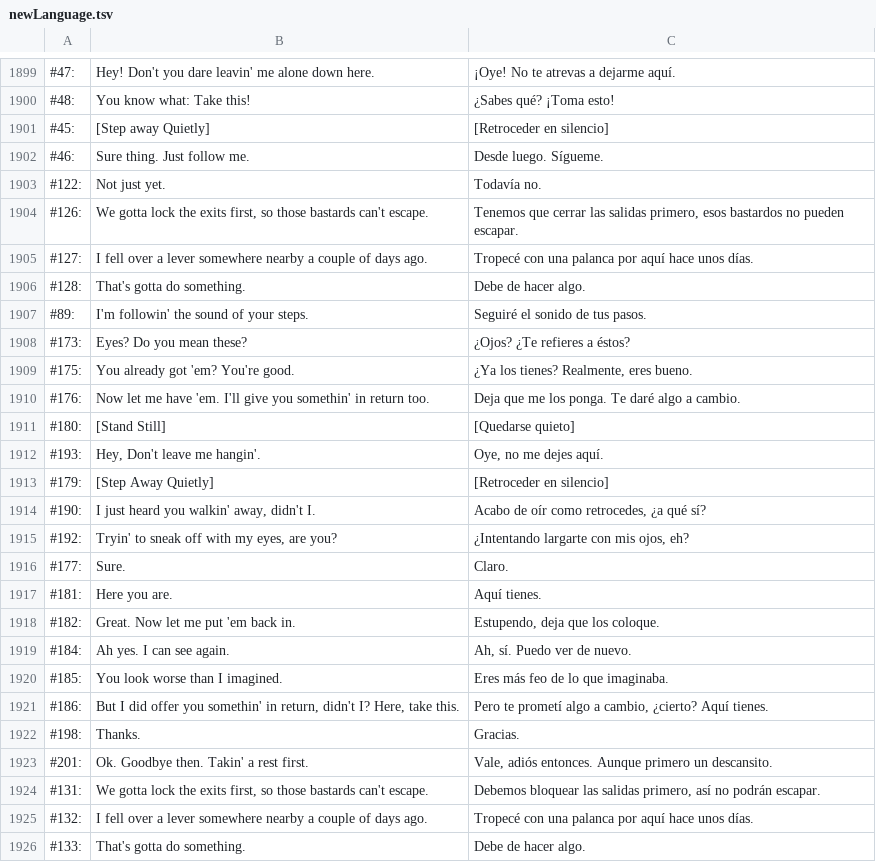
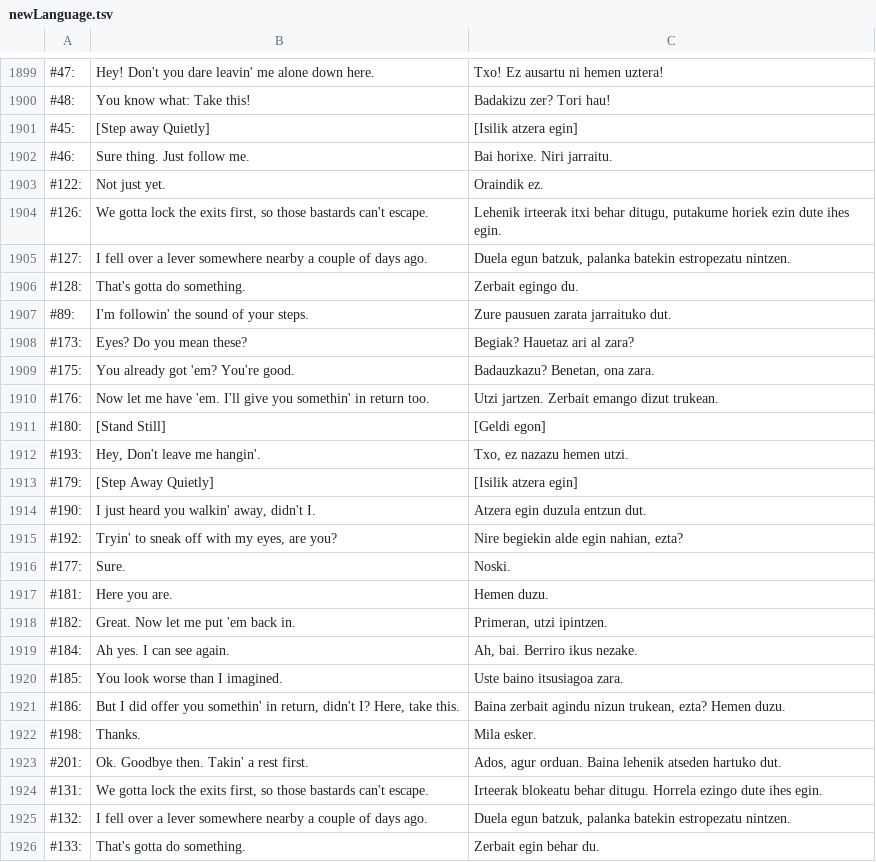
Before and after one commit to ZiTAL/JokoakEuskaraz, a TSV file: DeathTrash/basque_translation/newLanguage.tsv, drawn as a sheet; only a part is shown, gaps mark what is left out; the diff covers the shown part only; the diff names each change by its address in the sheet, - before the commit and + after, or states it on an @@ line.

```diff
--- a/DeathTrash/basque_translation/newLanguage.tsv
+++ b/DeathTrash/basque_translation/newLanguage.tsv
-C1899: ¡Oye! No te atrevas a dejarme aquí.
+C1899: Txo! Ez ausartu ni hemen uztera!
-C1900: ¿Sabes qué? ¡Toma esto!
+C1900: Badakizu zer? Tori hau!
-C1901: [Retroceder en silencio]
+C1901: [Isilik atzera egin]
-C1902: Desde luego. Sígueme.
+C1902: Bai horixe. Niri jarraitu.
-C1903: Todavía no.
+C1903: Oraindik ez.
-C1904: Tenemos que cerrar las salidas primero, esos bastardos no pueden escapar.
+C1904: Lehenik irteerak itxi behar ditugu, putakume horiek ezin dute ihes egin.
-C1905: Tropecé con una palanca por aquí hace unos días.
+C1905: Duela egun batzuk, palanka batekin estropezatu nintzen.
-C1906: Debe de hacer algo.
+C1906: Zerbait egingo du.
-C1907: Seguiré el sonido de tus pasos.
+C1907: Zure pausuen zarata jarraituko dut.
-C1908: ¿Ojos? ¿Te refieres a éstos?
+C1908: Begiak? Hauetaz ari al zara?
-C1909: ¿Ya los tienes? Realmente, eres bueno.
+C1909: Badauzkazu? Benetan, ona zara.
-C1910: Deja que me los ponga. Te daré algo a cambio.
+C1910: Utzi jartzen. Zerbait emango dizut trukean.
-C1911: [Quedarse quieto]
+C1911: [Geldi egon]
-C1912: Oye, no me dejes aquí.
+C1912: Txo, ez nazazu hemen utzi.
-C1913: [Retroceder en silencio]
+C1913: [Isilik atzera egin]
-C1914: Acabo de oír como retrocedes, ¿a qué sí?
+C1914: Atzera egin duzula entzun dut.
-C1915: ¿Intentando largarte con mis ojos, eh?
+C1915: Nire begiekin alde egin nahian, ezta?
-C1916: Claro.
+C1916: Noski.
-C1917: Aquí tienes.
+C1917: Hemen duzu.
-C1918: Estupendo, deja que los coloque.
+C1918: Primeran, utzi ipintzen.
-C1919: Ah, sí. Puedo ver de nuevo.
+C1919: Ah, bai. Berriro ikus nezake.
-C1920: Eres más feo de lo que imaginaba.
+C1920: Uste baino itsusiagoa zara.
-C1921: Pero te prometí algo a cambio, ¿cierto? Aquí tienes.
+C1921: Baina zerbait agindu nizun trukean, ezta? Hemen duzu.
-C1922: Gracias.
+C1922: Mila esker.
-C1923: Vale, adiós entonces. Aunque primero un descansito.
+C1923: Ados, agur orduan. Baina lehenik atseden hartuko dut.
-C1924: Debemos bloquear las salidas primero, así no podrán escapar.
+C1924: Irteerak blokeatu behar ditugu. Horrela ezingo dute ihes egin.
-C1925: Tropecé con una palanca por aquí hace unos días.
+C1925: Duela egun batzuk, palanka batekin estropezatu nintzen.
-C1926: Debe de hacer algo.
+C1926: Zerbait egin behar du.
```
Also changed, not shown: 144 edited cells elsewhere in this file.
